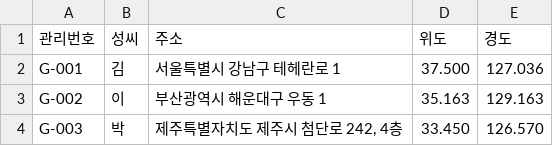
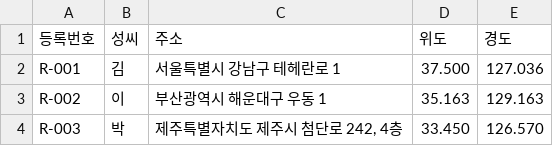
Before and after one commit to sternjin/gmap-csv, a CSV file: mymap_좌표버전.csv, drawn as a sheet.

```diff
--- a/mymap_좌표버전.csv
+++ b/mymap_좌표버전.csv
@@ -1,4 +1,4 @@
-관리번호,성씨,주소,위도,경도
-G-001,김,서울특별시 강남구 테헤란로 1,37.500,127.036
-G-002,이,부산광역시 해운대구 우동 1,35.163,129.163
-G-003,박,"제주특별자치도 제주시 첨단로 242, 4층",33.450,126.570
+등록번호,성씨,주소,위도,경도
+R-001,김,서울특별시 강남구 테헤란로 1,37.500,127.036
+R-002,이,부산광역시 해운대구 우동 1,35.163,129.163
+R-003,박,"제주특별자치도 제주시 첨단로 242, 4층",33.450,126.570
```
Also changed, not shown: 3 other files.
